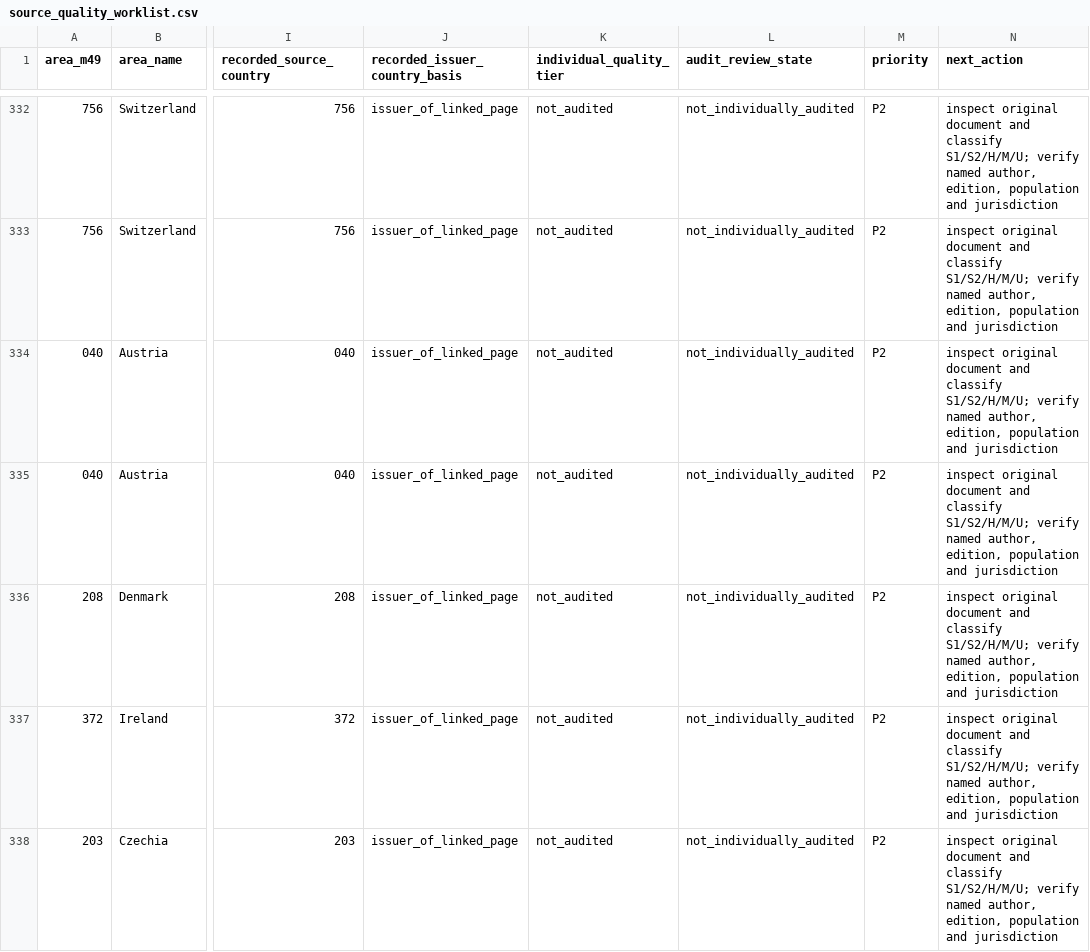
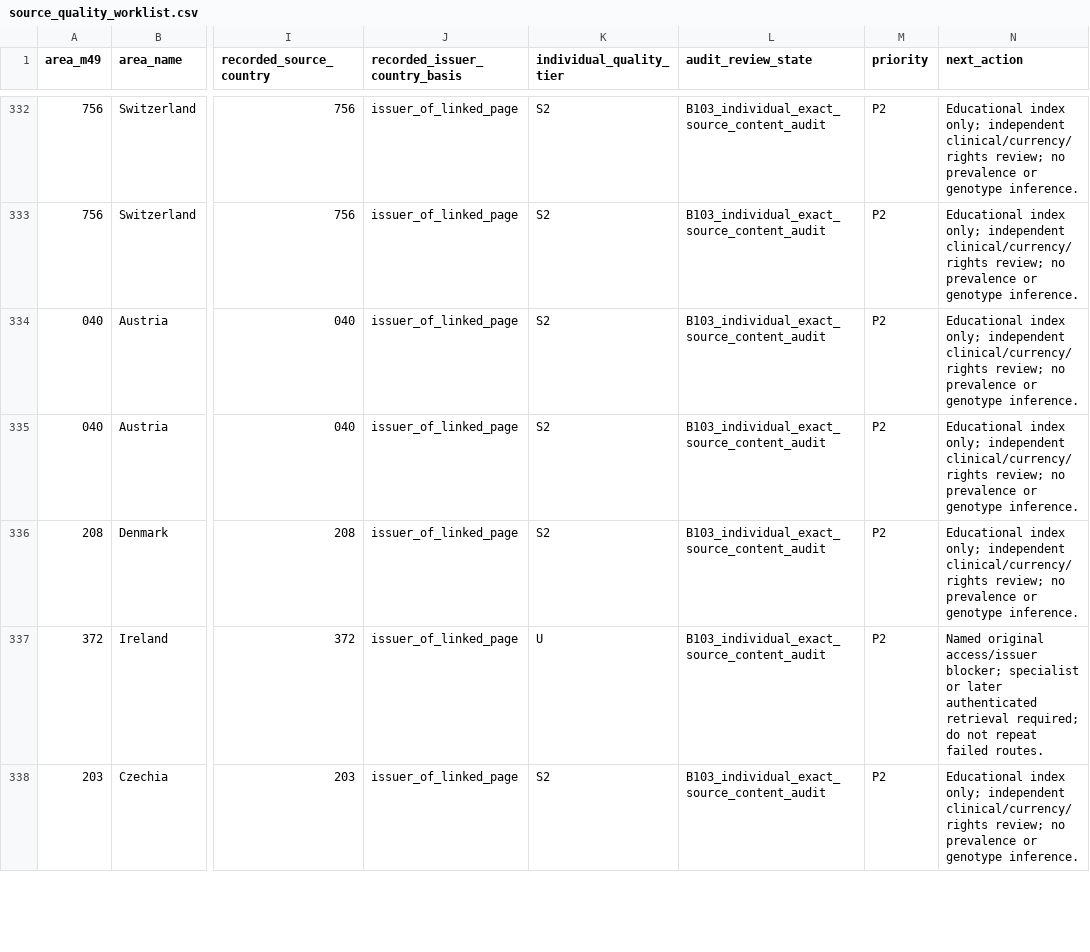
Before and after one commit to PortalHunter/Ethnicy-Based-Optimal-Weight, a CSV file: docs/atlas/handoffs/team-b/data/source_quality_worklist.csv, drawn as a sheet; only a part is shown, gaps mark what is left out; the diff covers the shown part only; the diff names each change by its address in the sheet, - before the commit and + after, or states it on an @@ line.

```diff
--- a/docs/atlas/handoffs/team-b/data/source_quality_worklist.csv
+++ b/docs/atlas/handoffs/team-b/data/source_quality_worklist.csv
-K332:K336 (individual_quality_tier): not_audited
+K332:K336 (individual_quality_tier): S2
-L332:L338 (audit_review_state): not_individually_audited
+L332:L338 (audit_review_state): B103_individual_exact_source_content_audit
-N332:N336 (next_action): inspect original document and classify S1/S2/H/M/U; verify named author, edition, population and jurisdiction
+N332:N336 (next_action): Educational index only; independent clinical/currency/rights review; no prevalence or genotype inference.
-K337 (individual_quality_tier): not_audited
+K337 (individual_quality_tier): U
-N337 (next_action): inspect original document and classify S1/S2/H/M/U; verify named author, edition, population and jurisdiction
+N337 (next_action): Named original access/issuer blocker; specialist or later authenticated retrieval required; do not repeat failed routes.
-K338 (individual_quality_tier): not_audited
+K338 (individual_quality_tier): S2
-N338 (next_action): inspect original document and classify S1/S2/H/M/U; verify named author, edition, population and jurisdiction
+N338 (next_action): Educational index only; independent clinical/currency/rights review; no prevalence or genotype inference.
```
Also changed, not shown: 159 edited cells elsewhere in this file, docs/atlas/handoffs/team-b/data/consolidated_cell_inventory.csv, 5 other files.
